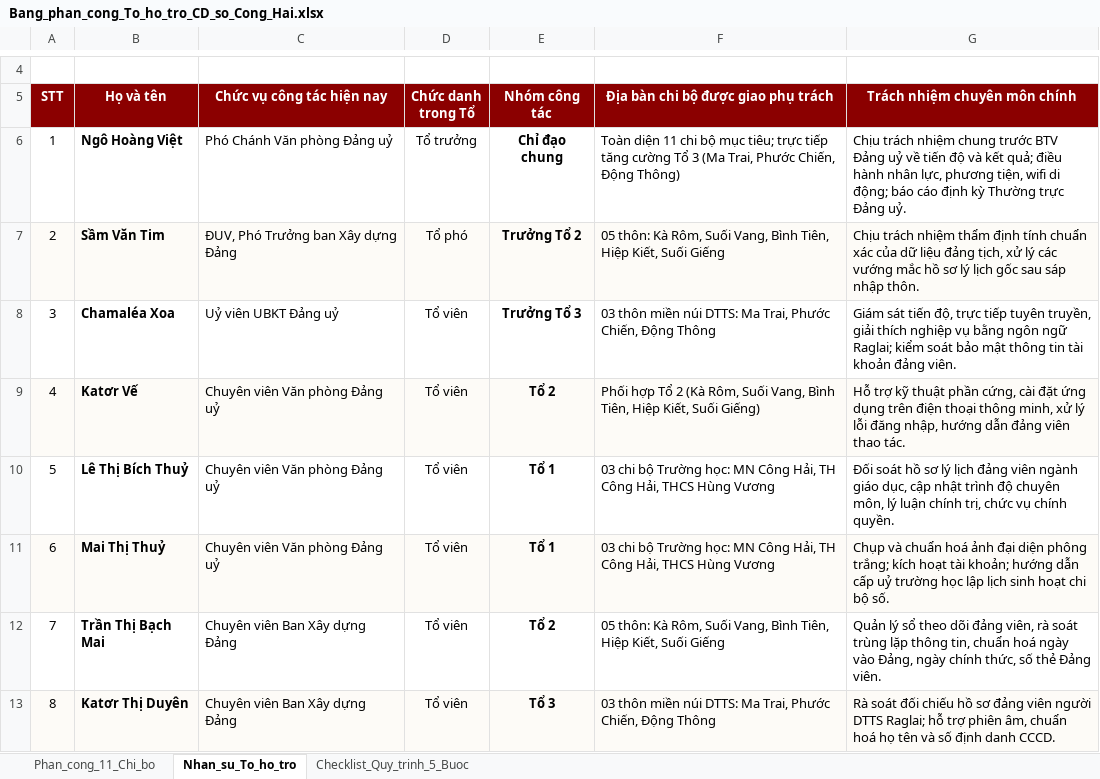
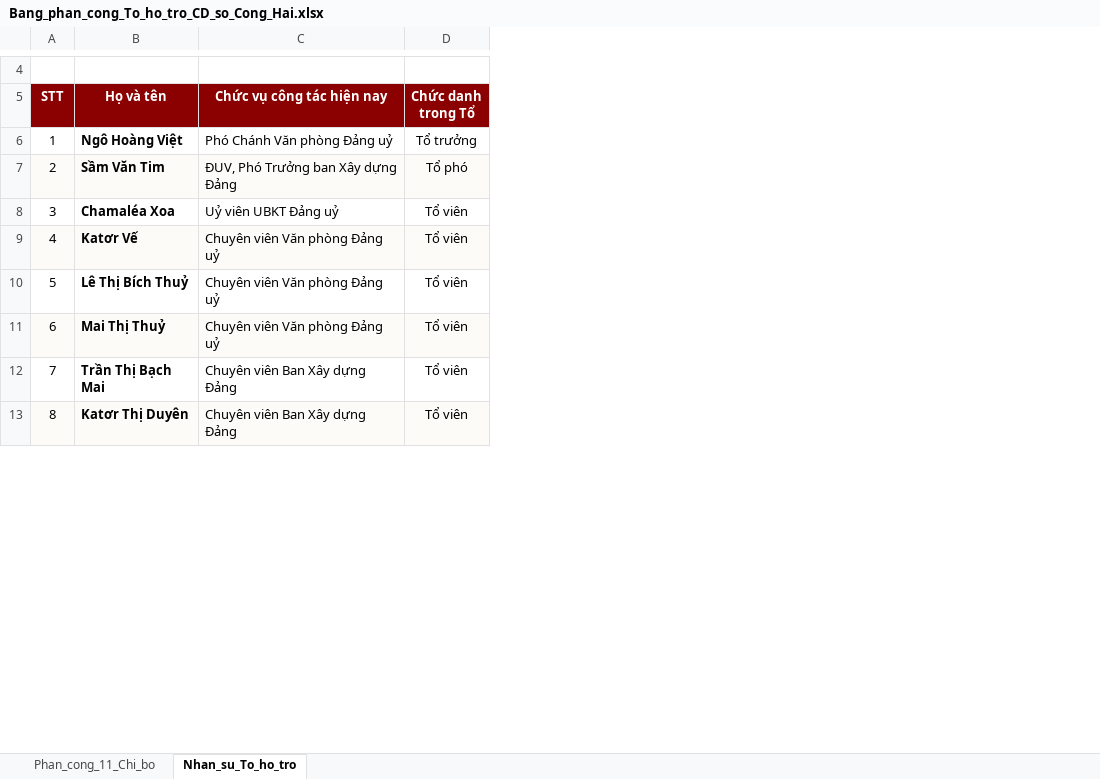
Before and after one commit to hoangvietconghai/chuyenvienao, an Excel workbook: Bang_phan_cong_To_ho_tro_CD_so_Cong_Hai.xlsx, sheet Nhan_su_To_ho_tro, drawn as a sheet; only a part is shown, gaps mark what is left out; values as stored, in another font and other column widths than the file's, no borders; the diff names each change by its address in the sheet, - before the commit and + after, or states it on an @@ line.

```diff
--- a/Bang_phan_cong_To_ho_tro_CD_so_Cong_Hai.xlsx (sheet Nhan_su_To_ho_tro)
+++ b/Bang_phan_cong_To_ho_tro_CD_so_Cong_Hai.xlsx (sheet Nhan_su_To_ho_tro)
-sheet tab: Checklist_Quy_trinh_5_Buoc
-column E (Nhóm công tác), rows 6-13: Chỉ đạo chung | Trưởng Tổ 2 | Trưởng Tổ 3 | Tổ 2 | Tổ 1 | Tổ 1 | Tổ 2 | Tổ 3
-column F, rows 5-13: Địa bàn chi bộ được giao phụ trách | Toàn diện 11 chi bộ mục tiêu; trực tiếp tăng cường Tổ 3 (Ma Trai, Phước Chiến, Động Thông) | 05 thôn: Kà Rôm, Suối Vang, Bình Tiên, Hiệp Kiết, Suối Giếng | 03 thôn miền núi DTTS: Ma Trai, Phước Chiến, Động Thông | Phối hợp Tổ 2 (Kà Rôm, Suối Vang, Bình Tiên, Hiệp Kiết, Suối Giếng) | 03 chi bộ Trường học: MN Công Hải, TH Công Hải, THCS Hùng Vương | 03 chi bộ Trường học: MN Công Hải, TH Công Hải, THCS Hùng Vương | 05 thôn: Kà Rôm, Suối Vang, Bình Tiên, Hiệp Kiết, Suối Giếng | 03 thôn miền núi DTTS: Ma Trai, Phước Chiến, Động Thông
-column G (Trách nhiệm chuyên môn chính), rows 6-13: Chịu trách nhiệm chung trước BTV Đảng uỷ về tiến độ và kết quả; điều hành nhân lực, phương tiện, wifi di động; báo cáo định kỳ Thường trực Đảng uỷ. | Chịu trách nhiệm thẩm định tính chuẩn xác của dữ liệu đảng tịch, xử lý các vướng mắc hồ sơ lý lịch gốc sau sáp nhập thôn. | Giám sát tiến độ, trực tiếp tuyên truyền, giải thích nghiệp vụ bằng ngôn ngữ Raglai; kiểm soát bảo mật thông tin tài khoản đảng viên. | Hỗ trợ kỹ thuật phần cứng, cài đặt ứng dụng trên điện thoại thông minh, xử lý lỗi đăng nhập, hướng dẫn đảng viên thao tác. | Đối soát hồ sơ lý lịch đảng viên ngành giáo dục, cập nhật trình độ chuyên môn, lý luận chính trị, chức vụ chính quyền. | Chụp và chuẩn hoá ảnh đại diện phông trắng; kích hoạt tài khoản; hướng dẫn cấp uỷ trường học lập lịch sinh hoạt chi bộ số. | Quản lý sổ theo dõi đảng viên, rà soát trùng lặp thông tin, chuẩn hoá ngày vào Đảng, ngày chính thức, số thẻ Đảng viên. | Rà soát đối chiếu hồ sơ đảng viên người DTTS Raglai; hỗ trợ phiên âm, chuẩn hoá họ tên và số định danh CCCD.
```
Also changed, not shown: sheet Phan_cong_11_Chi_bo, 7 other files.
